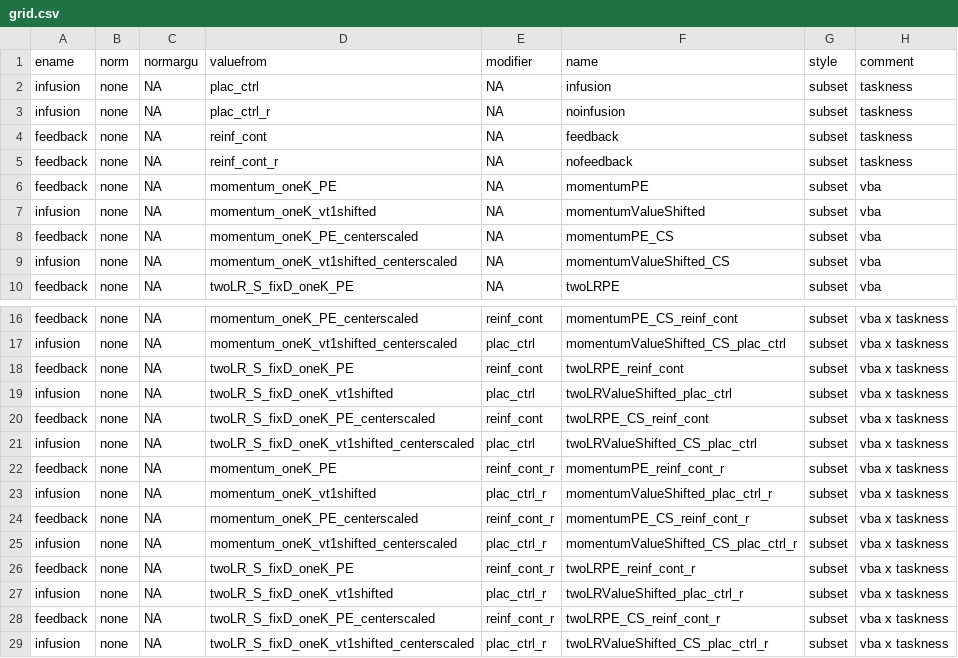
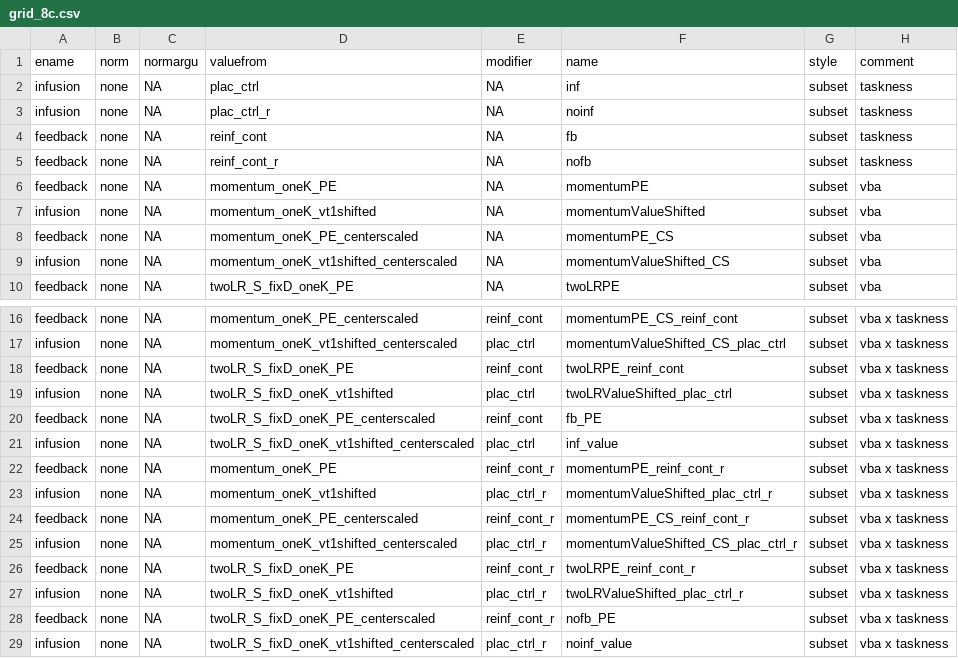
Before and after one commit to Jiazhouchen/pecina, a CSV file: grid_8c.csv (was grid.csv), drawn as a sheet; only a part is shown, gaps mark what is left out.

```diff
--- a/grid.csv
+++ b/grid_8c.csv
@@ -1,6 +1,6 @@
 ename,norm,normargu,valuefrom,modifier,name,style,comment
-infusion,none,NA,plac_ctrl,NA,infusion,subset,taskness
-infusion,none,NA,plac_ctrl_r,NA,noinfusion,subset,taskness
-feedback,none,NA,reinf_cont,NA,feedback,subset,taskness
-feedback,none,NA,reinf_cont_r,NA,nofeedback,subset,taskness
+infusion,none,NA,plac_ctrl,NA,inf,subset,taskness
+infusion,none,NA,plac_ctrl_r,NA,noinf,subset,taskness
+feedback,none,NA,reinf_cont,NA,fb,subset,taskness
+feedback,none,NA,reinf_cont_r,NA,nofb,subset,taskness
 feedback,none,NA,momentum_oneK_PE,NA,momentumPE,subset,vba
@@ -19,4 +19,4 @@ feedback,none,NA,twoLR_S_fixD_oneK_PE,reinf_cont,twoLRPE_reinf_cont,subset,vba x
 infusion,none,NA,twoLR_S_fixD_oneK_vt1shifted,plac_ctrl,twoLRValueShifted_plac_ctrl,subset,vba x taskness
-feedback,none,NA,twoLR_S_fixD_oneK_PE_centerscaled,reinf_cont,twoLRPE_CS_reinf_cont,subset,vba x taskness
-infusion,none,NA,twoLR_S_fixD_oneK_vt1shifted_centerscaled,plac_ctrl,twoLRValueShifted_CS_plac_ctrl,subset,vba x taskness
+feedback,none,NA,twoLR_S_fixD_oneK_PE_centerscaled,reinf_cont,fb_PE,subset,vba x taskness
+infusion,none,NA,twoLR_S_fixD_oneK_vt1shifted_centerscaled,plac_ctrl,inf_value,subset,vba x taskness
 feedback,none,NA,momentum_oneK_PE,reinf_cont_r,momentumPE_reinf_cont_r,subset,vba x taskness
@@ -27,3 +27,3 @@ feedback,none,NA,twoLR_S_fixD_oneK_PE,reinf_cont_r,twoLRPE_reinf_cont_r,subset,v
 infusion,none,NA,twoLR_S_fixD_oneK_vt1shifted,plac_ctrl_r,twoLRValueShifted_plac_ctrl_r,subset,vba x taskness
-feedback,none,NA,twoLR_S_fixD_oneK_PE_centerscaled,reinf_cont_r,twoLRPE_CS_reinf_cont_r,subset,vba x taskness
-infusion,none,NA,twoLR_S_fixD_oneK_vt1shifted_centerscaled,plac_ctrl_r,twoLRValueShifted_CS_plac_ctrl_r,subset,vba x taskness
+feedback,none,NA,twoLR_S_fixD_oneK_PE_centerscaled,reinf_cont_r,nofb_PE,subset,vba x taskness
+infusion,none,NA,twoLR_S_fixD_oneK_vt1shifted_centerscaled,plac_ctrl_r,noinf_value,subset,vba x taskness
```
Also changed, not shown: 10 other files.
